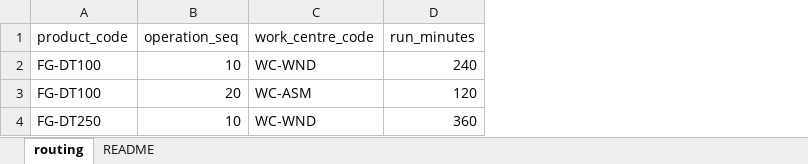
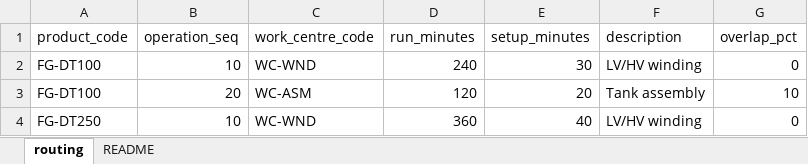
Before and after one commit to waleedhewalla78-sudo/IPE-AISOP, an Excel workbook: docs/qa/upload-templates/routing_upload_template.xlsx, sheet routing, drawn as a sheet; values as stored, in another font and other column widths than the file's, no borders; the diff names each change by its address in the sheet, - before the commit and + after, or states it on an @@ line.

```diff
--- a/docs/qa/upload-templates/routing_upload_template.xlsx (sheet routing)
+++ b/docs/qa/upload-templates/routing_upload_template.xlsx (sheet routing)
+column E (setup_minutes), rows 2-4: 30 | 20 | 40
+column F (description), rows 2-4: LV/HV winding | Tank assembly | LV/HV winding
+column G (overlap_pct), rows 2-4: 0 | 10 | 0
```
Also changed, not shown: docs/qa/upload-templates/customer_master_upload_template.xlsx, docs/qa/upload-templates/product_master_upload_template.xlsx, 20 other files.
